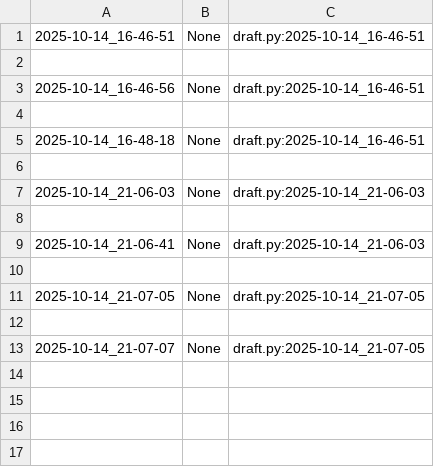
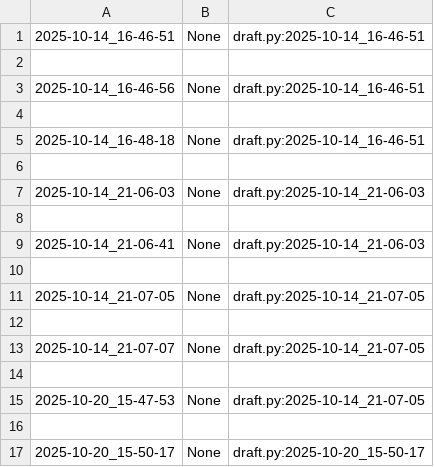
Before and after one commit to qxcode-course/poo-dd-cd-bloco-b-joao-helio-cpu, a CSV file: .tko/track/poo@roupa/track.csv, drawn as a sheet.

```diff
--- a/.tko/track/poo@roupa/track.csv
+++ b/.tko/track/poo@roupa/track.csv
@@ -13 +13,5 @@
 2025-10-14_21-07-07,None,draft.py:2025-10-14_21-07-05
+
+2025-10-20_15-47-53,None,draft.py:2025-10-14_21-07-05
+
+2025-10-20_15-50-17,None,draft.py:2025-10-20_15-50-17
```
Also changed, not shown: .tko/track/poo@camisa/track.csv, .tko/track/poo@relogio/track.csv, 10 other files.
